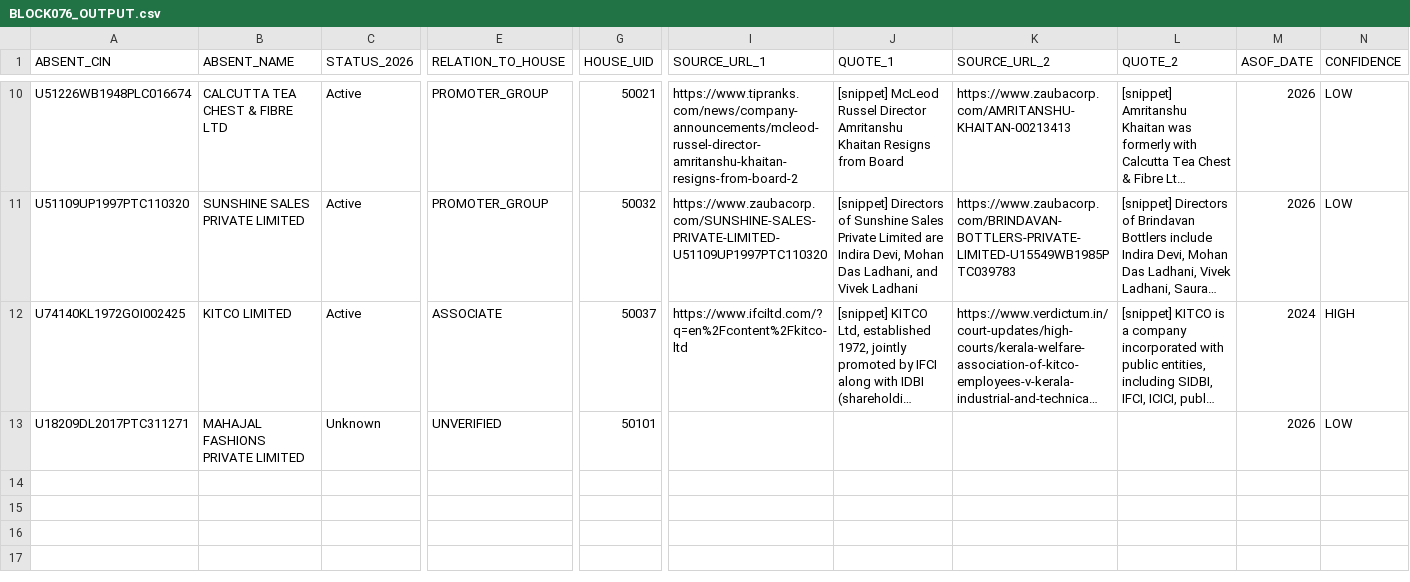
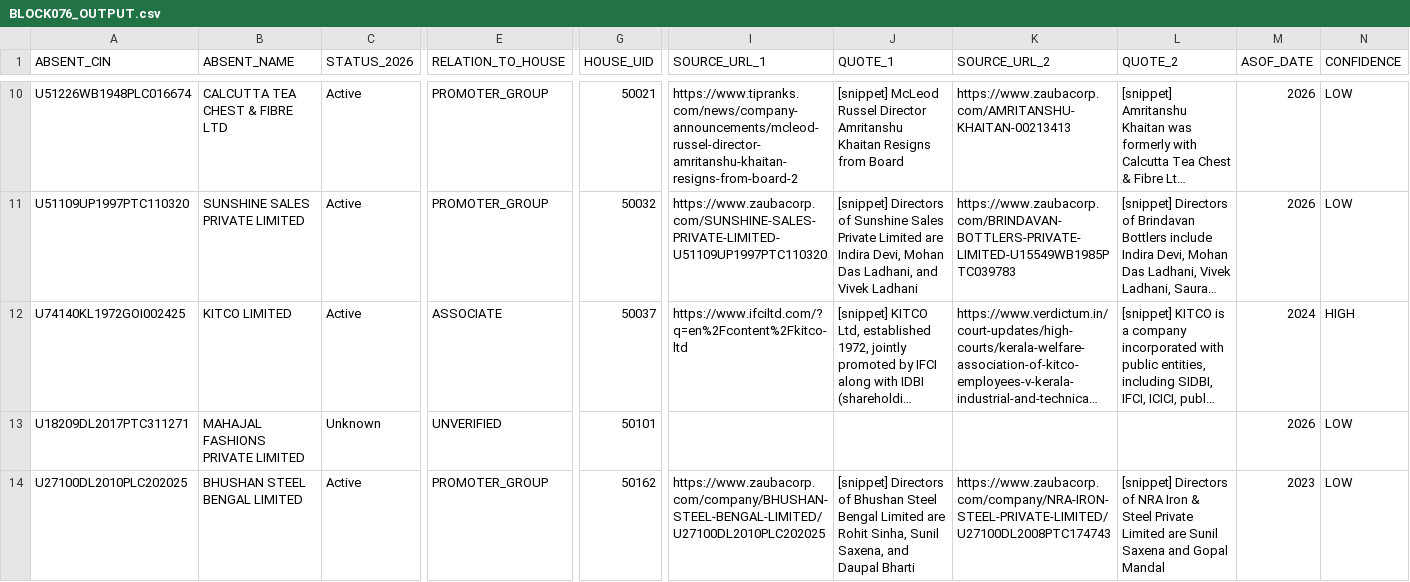
Before and after one commit to pavithra610-cell/claude, a CSV file: A3_ABSENT_LANE/cloud_blocks/BLOCK076_OUTPUT.csv, drawn as a sheet; only a part is shown, gaps mark what is left out; long unchanged cells end in …; rows hold the shown columns only; the diff names each change by its address in the sheet, - before the commit and + after, or states it on an @@ line.

```diff
--- a/A3_ABSENT_LANE/cloud_blocks/BLOCK076_OUTPUT.csv
+++ b/A3_ABSENT_LANE/cloud_blocks/BLOCK076_OUTPUT.csv
+row 14: U27100DL2010PLC202025 | BHUSHAN STEEL BENGAL LIMITED | Active | PROMOTER_GROUP | 50162 | https://www.zaubacorp.com/company/BHUSHAN-STEEL-BENGAL-LIMITED/U27100DL2010PLC202025 | [snippet] Directors of Bhushan Steel Bengal Limited are Rohit Sinha, Sunil Saxena, and Daupal Bharti | https://www.zaubacorp.com/company/NRA-IRON-STEEL-PRIVATE-LIMITED/U27100DL2008PTC174743 | [snippet] Directors of NRA Iron & Steel Private Limited are Sunil Saxena and Gopal Mandal | 2023 | LOW
```
Also changed, not shown: A3_ABSENT_LANE/cloud_blocks/BLOCK074_OUTPUT.csv, A3_ABSENT_LANE/cloud_blocks/BLOCK077_OUTPUT.csv, 6 other files.
